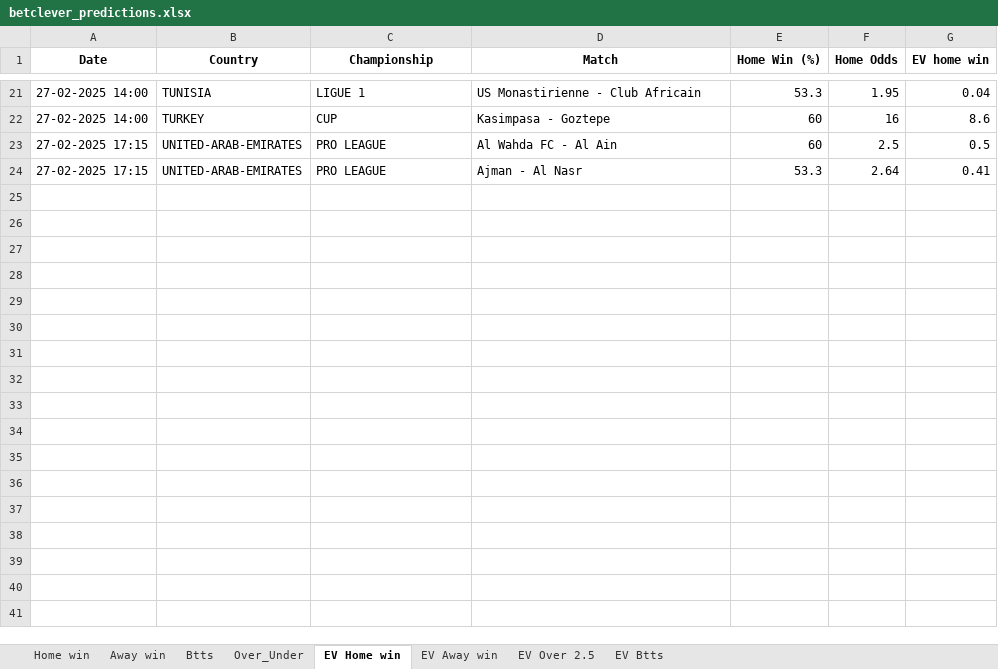
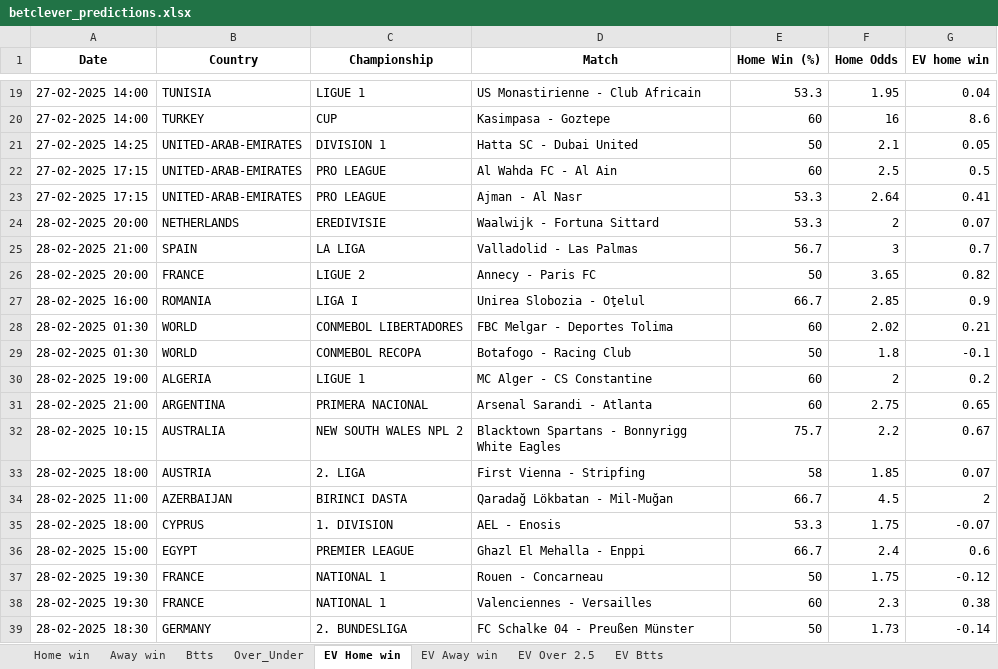
Before and after one commit to ZzZzZzZXCoo/soccer_predictions_scraper, an Excel workbook: scraper/data/betclever_predictions.xlsx, sheet EV Home win, drawn as a sheet; only a part is shown, gaps mark what is left out; values as stored, in another font and other column widths than the file's, no borders; the diff covers the shown part only; the diff names each change by its address in the sheet, - before the commit and + after, or states it on an @@ line.

```diff
--- a/scraper/data/betclever_predictions.xlsx (sheet EV Home win)
+++ b/scraper/data/betclever_predictions.xlsx (sheet EV Home win)
+row 21: 27-02-2025 14:25 | UNITED-ARAB-EMIRATES | DIVISION 1 | Hatta SC - Dubai United | 50 | 2.1 | 0.05
+row 24: 28-02-2025 20:00 | NETHERLANDS | EREDIVISIE | Waalwijk - Fortuna Sittard | 53.3 | 2 | 0.07
+row 25: 28-02-2025 21:00 | SPAIN | LA LIGA | Valladolid - Las Palmas | 56.7 | 3 | 0.7
+row 26: 28-02-2025 20:00 | FRANCE | LIGUE 2 | Annecy - Paris FC | 50 | 3.65 | 0.82
+row 27: 28-02-2025 16:00 | ROMANIA | LIGA I | Unirea Slobozia - Oţelul | 66.7 | 2.85 | 0.9
+row 28: 28-02-2025 01:30 | WORLD | CONMEBOL LIBERTADORES | FBC Melgar - Deportes Tolima | 60 | 2.02 | 0.21
+row 29: 28-02-2025 01:30 | WORLD | CONMEBOL RECOPA | Botafogo - Racing Club | 50 | 1.8 | -0.1
+row 30: 28-02-2025 19:00 | ALGERIA | LIGUE 1 | MC Alger - CS Constantine | 60 | 2 | 0.2
+row 31: 28-02-2025 21:00 | ARGENTINA | PRIMERA NACIONAL | Arsenal Sarandi - Atlanta | 60 | 2.75 | 0.65
+row 32: 28-02-2025 10:15 | AUSTRALIA | NEW SOUTH WALES NPL 2 | Blacktown Spartans - Bonnyrigg White Eagles | 75.7 | 2.2 | 0.67
+row 33: 28-02-2025 18:00 | AUSTRIA | 2. LIGA | First Vienna - Stripfing | 58 | 1.85 | 0.07
+row 34: 28-02-2025 11:00 | AZERBAIJAN | BIRINCI DASTA | Qaradağ Lökbatan - Mil-Muğan | 66.7 | 4.5 | 2
+row 35: 28-02-2025 18:00 | CYPRUS | 1. DIVISION | AEL - Enosis | 53.3 | 1.75 | -0.07
+row 36: 28-02-2025 15:00 | EGYPT | PREMIER LEAGUE | Ghazl El Mehalla - Enppi | 66.7 | 2.4 | 0.6
+row 37: 28-02-2025 19:30 | FRANCE | NATIONAL 1 | Rouen - Concarneau | 50 | 1.75 | -0.12
+row 38: 28-02-2025 19:30 | FRANCE | NATIONAL 1 | Valenciennes - Versailles | 60 | 2.3 | 0.38
+row 39: 28-02-2025 18:30 | GERMANY | 2. BUNDESLIGA | FC Schalke 04 - Preußen Münster | 50 | 1.73 | -0.14
```
Also changed, not shown: 10 added rows and 3 removed rows elsewhere in this sheet, sheet EV Btts, sheet EV Away win, sheet EV Over 2.5, sheet Btts, sheet Over_Under, sheet Home win.
